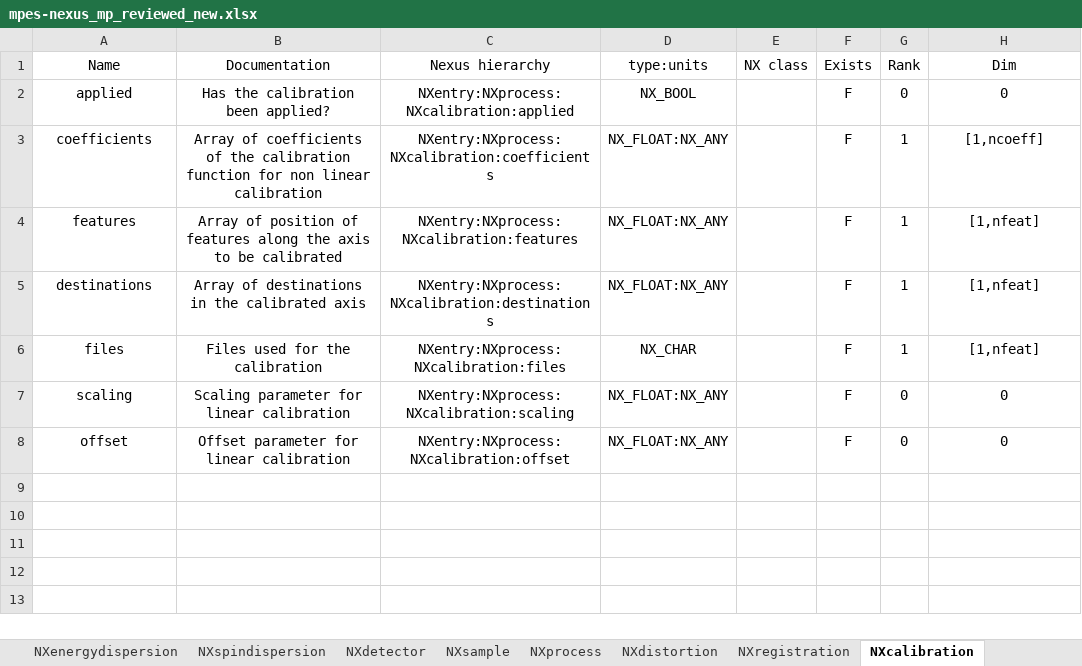
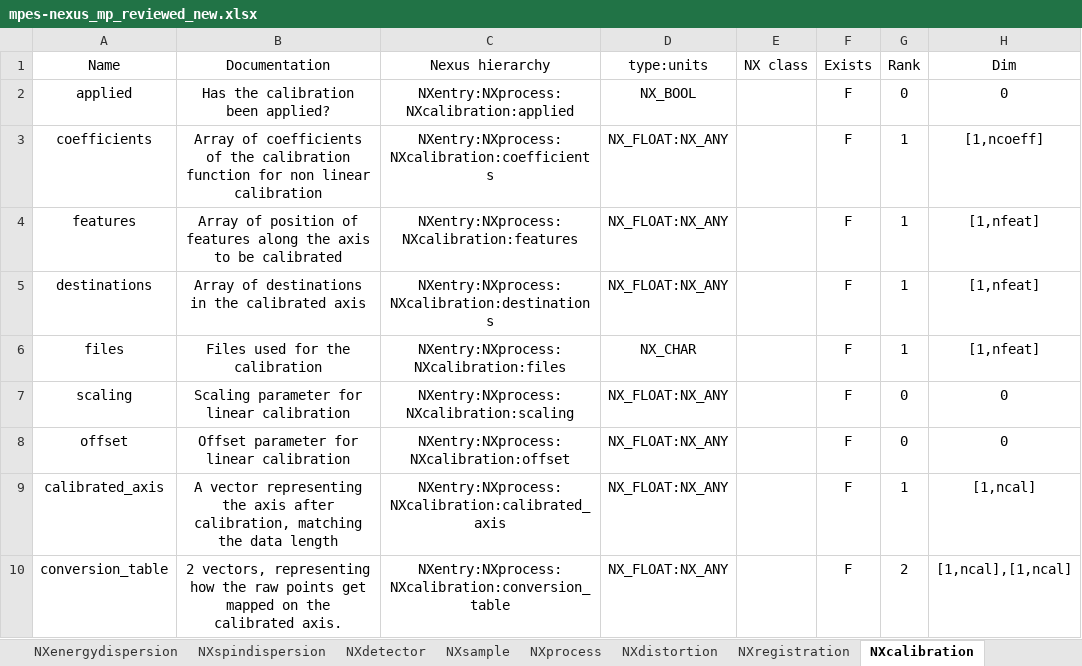
Before and after one commit to FAIRmat-NFDI/data-modeling, an Excel workbook: ARPES/tabular-to-yaml/mpes-nexus_mp_reviewed_new.xlsx, sheet NXcalibration, drawn as a sheet; values as stored, in another font and other column widths than the file's, no borders; the diff names each change by its address in the sheet, - before the commit and + after, or states it on an @@ line.

```diff
--- a/ARPES/tabular-to-yaml/mpes-nexus_mp_reviewed_new.xlsx (sheet NXcalibration)
+++ b/ARPES/tabular-to-yaml/mpes-nexus_mp_reviewed_new.xlsx (sheet NXcalibration)
+row 9: calibrated_axis | A vector representing the axis after calibration, matching the data length | NXentry:NXprocess:NXcalibration:calibrated_axis | NX_FLOAT:NX_ANY |  | F | 1 | [1,ncal]
+row 10: conversion_table | 2 vectors, representing how the raw points get mapped on the calibrated axis. | NXentry:NXprocess:NXcalibration:conversion_table | NX_FLOAT:NX_ANY |  | F | 2 | [1,ncal],[1,ncal]
```
Also changed, not shown: sheet NXmanipulator, sheet NXprocess, sheet NXsource, sheet NXbeam, sheet NXentry, sheet NXenergydispersion, 5 more sheets, other sheet tabs, 5 other files.
